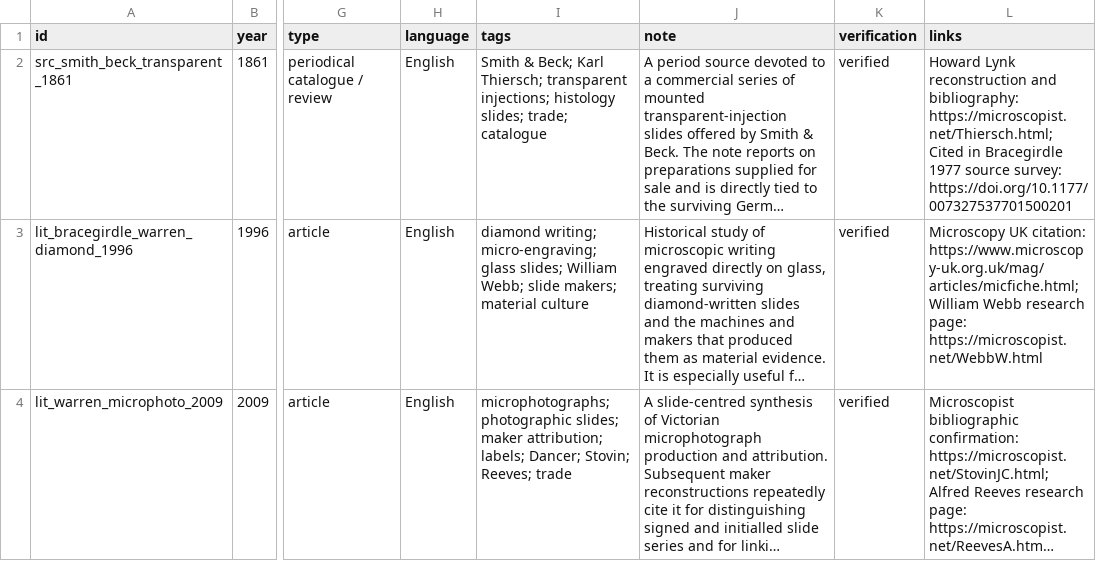
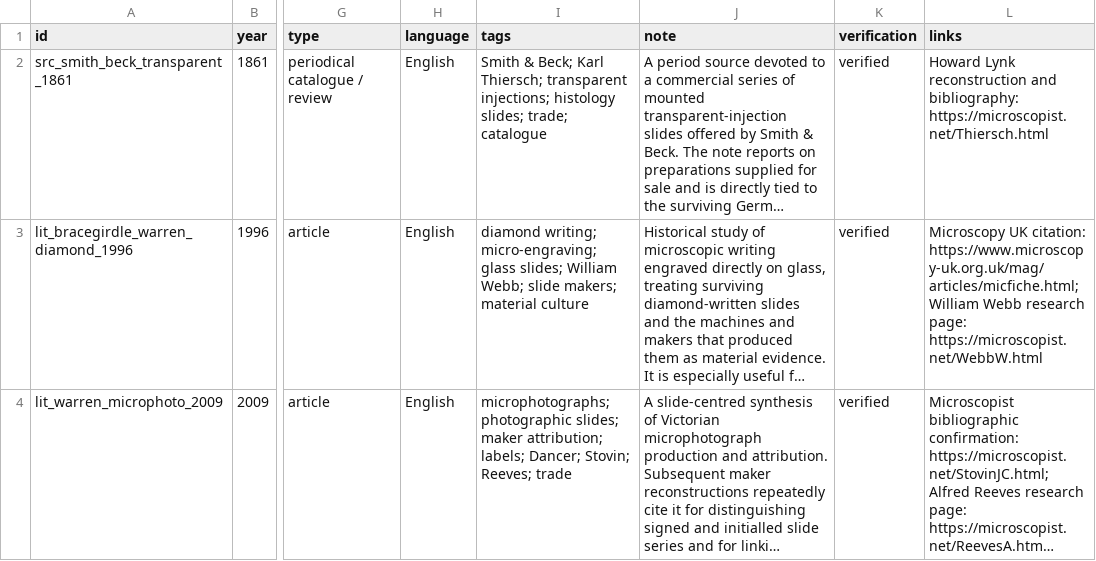
Before and after one commit to zhhos98-cell/slides_history_microscopy, a CSV file: bibliography/bibliography-10.csv, drawn as a sheet; only a part is shown, gaps mark what is left out; long unchanged cells end in …; the diff names each change by its address in the sheet, - before the commit and + after, or states it on an @@ line.

Commit message:
Remove non-item DOI from Smith and Beck bibliography row

```diff
--- a/bibliography/bibliography-10.csv
+++ b/bibliography/bibliography-10.csv
-L2 (links): …and bibliography: https://microscopist.net/Thiersch.html; Cited in Bracegirdle 1977 source survey: https://doi.org/10.1177/007327537701500201
+L2 (links): …and bibliography: https://microscopist.net/Thiersch.html
```
